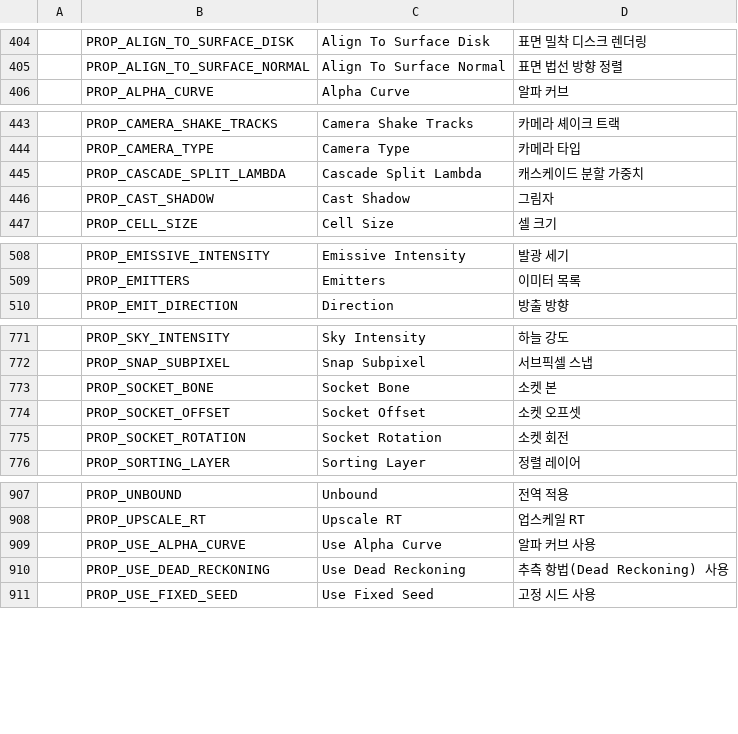
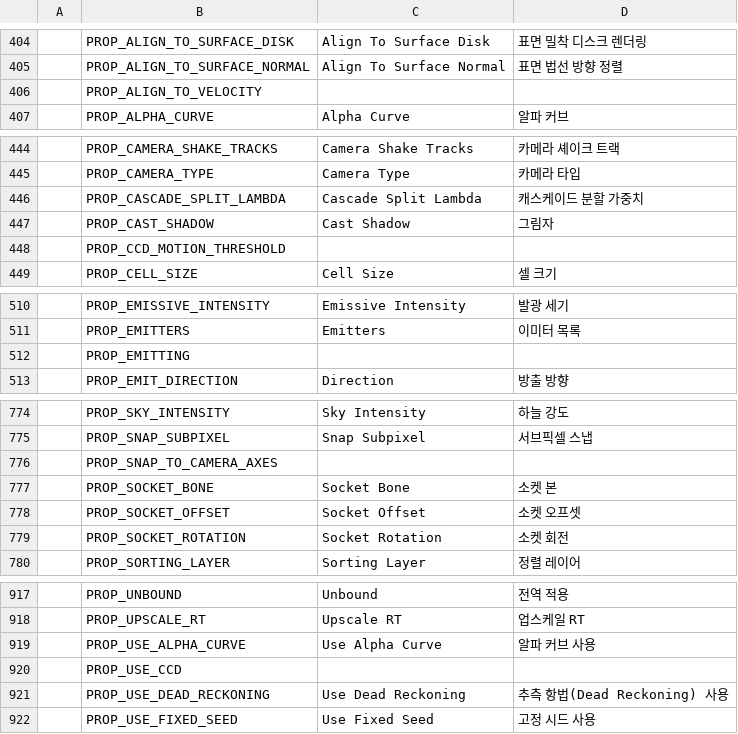
Before and after one commit to Bamtoliya/BamEngine, a CSV file: Engine/Resources/Data/Localization/Engine.csv, drawn as a sheet; only a part is shown, gaps mark what is left out; the diff covers the shown part only; the diff names each change by its address in the sheet, - before the commit and + after, or states it on an @@ line.

```diff
--- a/Engine/Resources/Data/Localization/Engine.csv
+++ b/Engine/Resources/Data/Localization/Engine.csv
+row 406:  | PROP_ALIGN_TO_VELOCITY
+row 448:  | PROP_CCD_MOTION_THRESHOLD
+row 512:  | PROP_EMITTING
+row 776:  | PROP_SNAP_TO_CAMERA_AXES
+row 920:  | PROP_USE_CCD
```
Also changed, not shown: 17 added rows elsewhere in this file, Editor/Resources/Data/Localization/Editor.ContentBrowser.csv, 10 other files.
